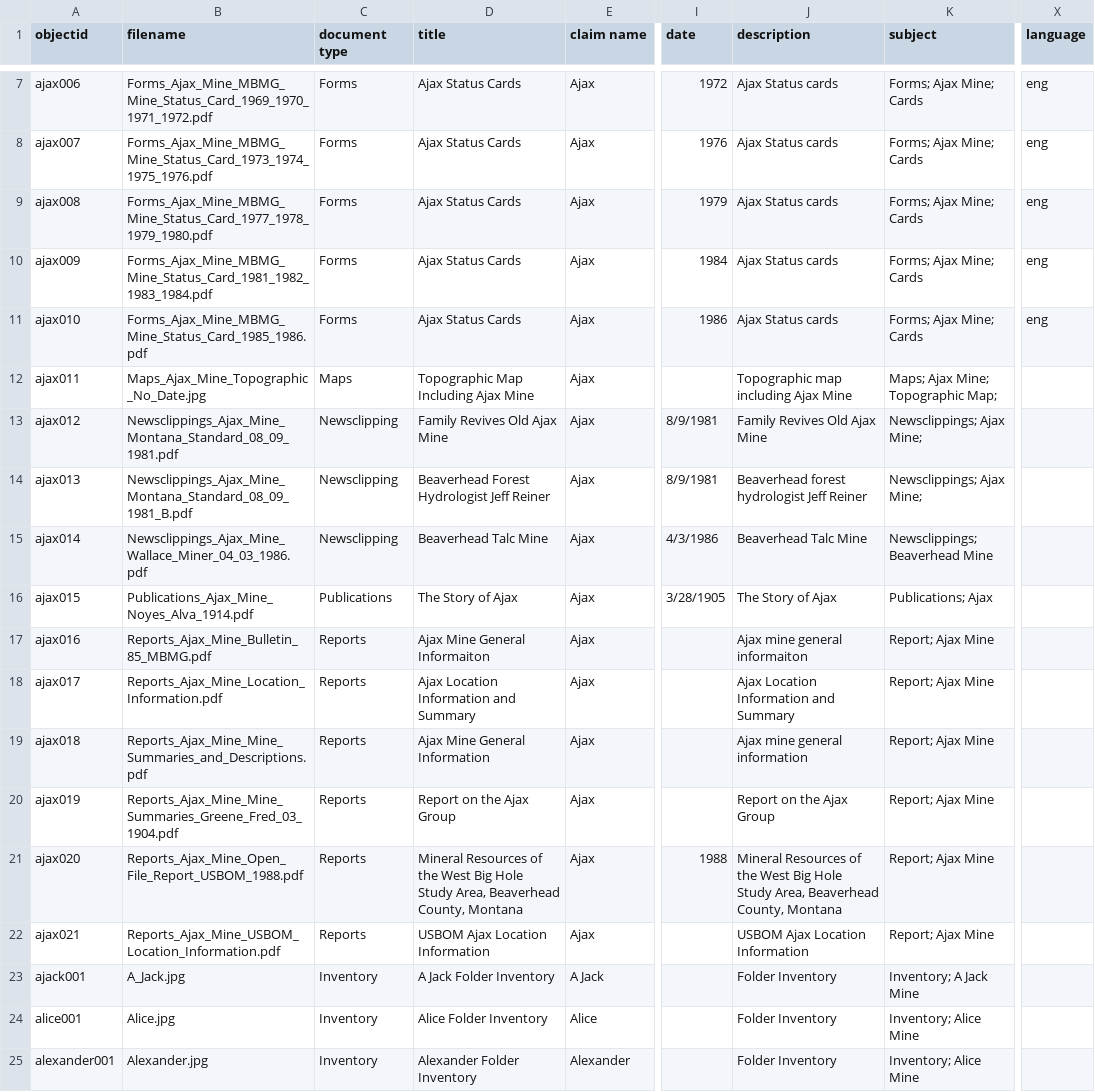
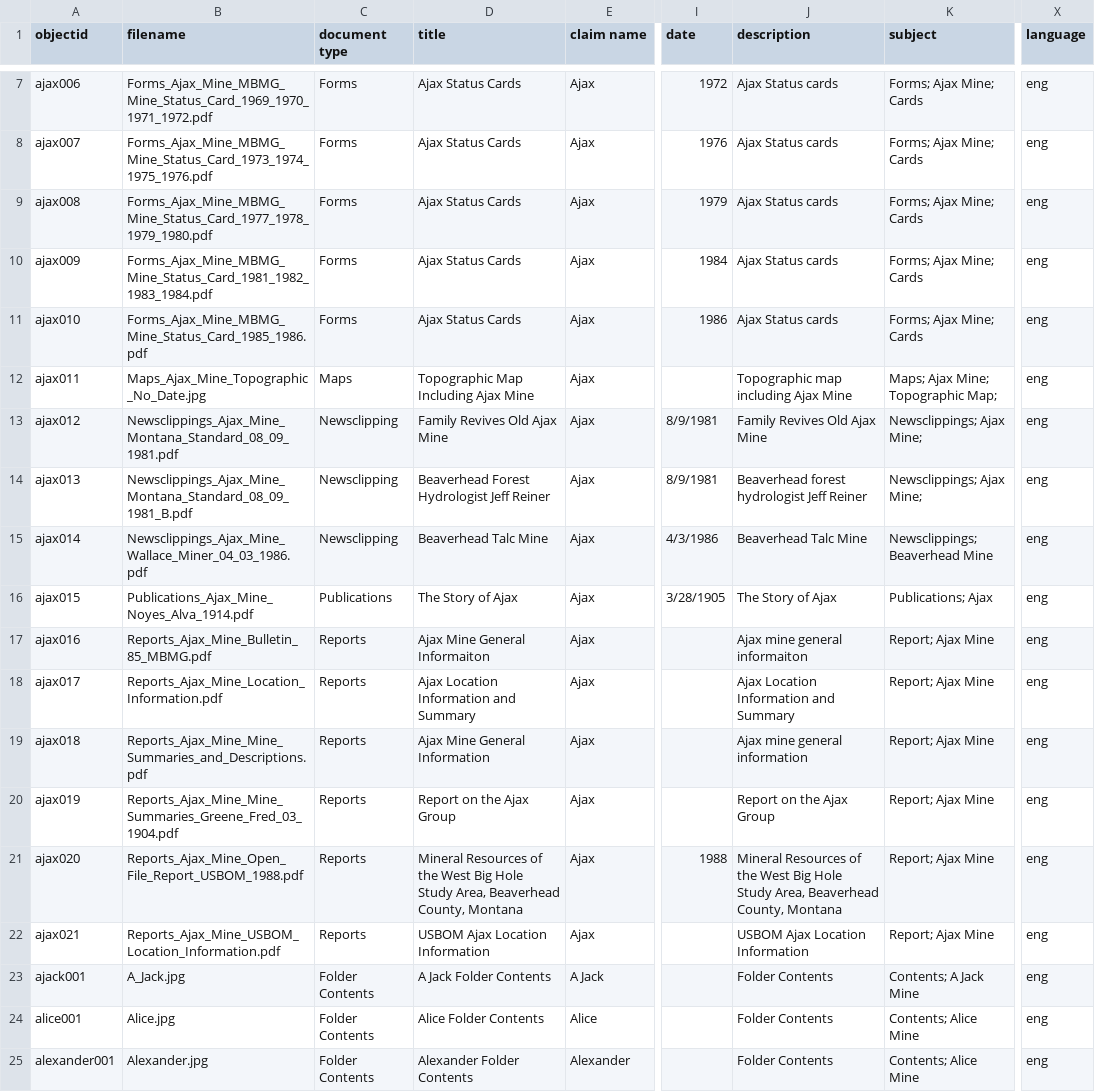
Before and after one commit to cc3199/beaverhead-county, a CSV file: _data/beaverhead-metadata.csv, drawn as a sheet; only a part is shown, gaps mark what is left out; the diff covers the shown part only; the diff names each change by its address in the sheet, - before the commit and + after, or states it on an @@ line.

```diff
--- a/_data/beaverhead-metadata.csv
+++ b/_data/beaverhead-metadata.csv
-X12:X25 (language): (empty)
+X12:X25 (language): eng
-C23:C25 (document type): Inventory
+C23:C25 (document type): Folder Contents
-D23 (title): A Jack Folder Inventory
+D23 (title): A Jack Folder Contents
-J23:J25 (description): Folder Inventory
+J23:J25 (description): Folder Contents
-K23 (subject): Inventory; A Jack Mine
+K23 (subject): Contents; A Jack Mine
-D24 (title): Alice Folder Inventory
+D24 (title): Alice Folder Contents
-K24:K25 (subject): Inventory; Alice Mine
+K24:K25 (subject): Contents; Alice Mine
-D25 (title): Alexander Folder Inventory
+D25 (title): Alexander Folder Contents
```
Also changed, not shown: 145 edited cells elsewhere in this file, _data/config-metadata.csv, 2 other files.
